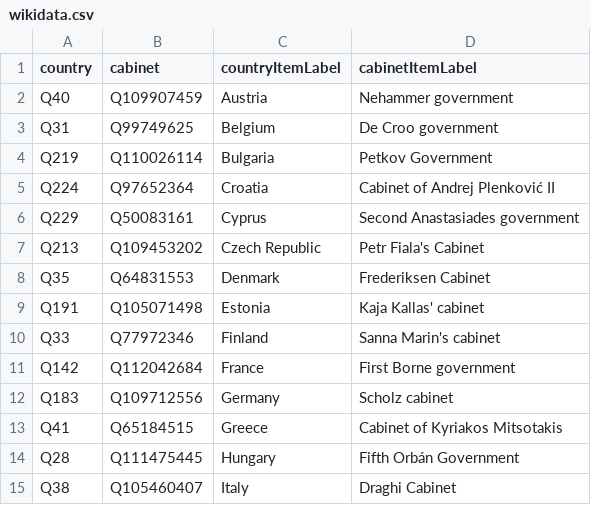
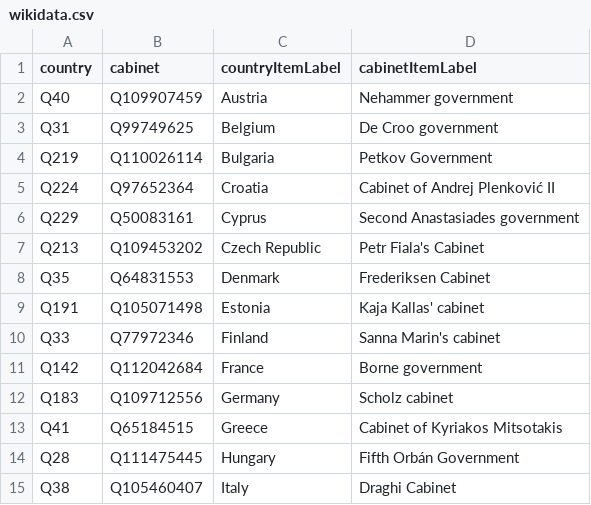
Before and after one commit to every-politician-scrapers/eu-cabinets, a CSV file: data/wikidata.csv, drawn as a sheet; only a part is shown.

```diff
--- a/data/wikidata.csv
+++ b/data/wikidata.csv
@@ -10,3 +10,3 @@ Q191,Q105071498,Estonia,Kaja Kallas' cabinet
 Q33,Q77972346,Finland,Sanna Marin's cabinet
-Q142,Q112042684,France,First Borne government
+Q142,Q112042684,France,Borne government
 Q183,Q109712556,Germany,Scholz cabinet
```
Also changed, not shown: data/wikipedia.csv, 1 other file.
